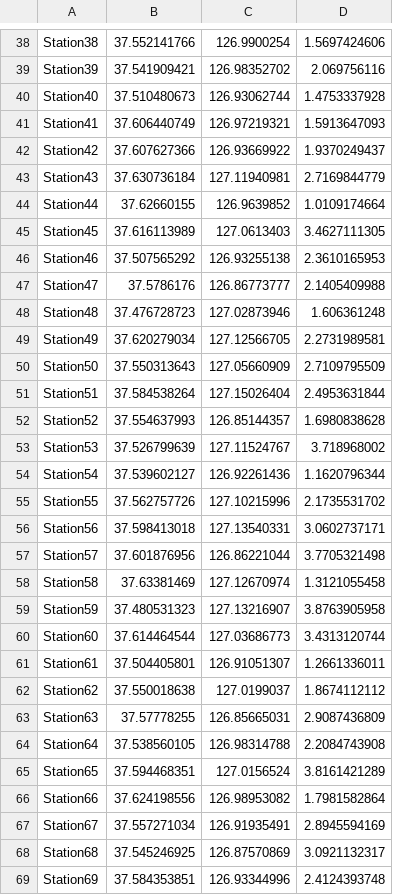
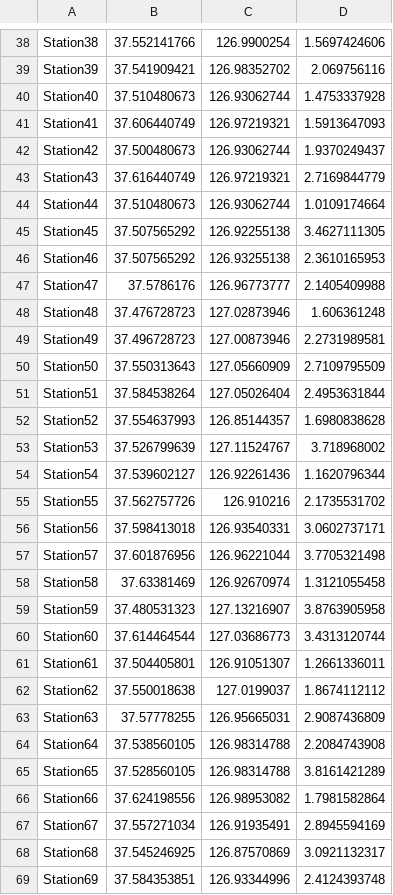
Before and after one commit to rubis-lab/DroneTransferSimulator, a CSV file: DroneStationList.csv, drawn as a sheet; only a part is shown, gaps mark what is left out; the diff covers the shown part only.

```diff
--- a/DroneStationList.csv
+++ b/DroneStationList.csv
@@ -41,12 +41,12 @@ Station40,37.510480673,126.93062744,1.4753337928
 Station41,37.606440749,126.97219321,1.5913647093
-Station42,37.607627366,126.93669922,1.9370249437
-Station43,37.630736184,127.11940981,2.7169844779
-Station44,37.62660155,126.9639852,1.0109174664
-Station45,37.616113989,127.0613403,3.4627111305
+Station42,37.500480673,126.93062744,1.9370249437
+Station43,37.616440749,126.97219321,2.7169844779
+Station44,37.510480673,126.93062744,1.0109174664
+Station45,37.507565292,126.92255138,3.4627111305
 Station46,37.507565292,126.93255138,2.3610165953
-Station47,37.5786176,126.86773777,2.1405409988
+Station47,37.5786176,126.96773777,2.1405409988
 Station48,37.476728723,127.02873946,1.606361248
-Station49,37.620279034,127.12566705,2.2731989581
+Station49,37.496728723,127.00873946,2.2731989581
 Station50,37.550313643,127.05660909,2.7109795509
-Station51,37.584538264,127.15026404,2.4953631844
+Station51,37.584538264,127.05026404,2.4953631844
 Station52,37.554637993,126.85144357,1.6980838628
@@ -54,6 +54,6 @@ Station53,37.526799639,127.11524767,3.718968002
 Station54,37.539602127,126.92261436,1.1620796344
-Station55,37.562757726,127.10215996,2.1735531702
-Station56,37.598413018,127.13540331,3.0602737171
-Station57,37.601876956,126.86221044,3.7705321498
-Station58,37.63381469,127.12670974,1.3121055458
+Station55,37.562757726,126.910216,2.1735531702
+Station56,37.598413018,126.93540331,3.0602737171
+Station57,37.601876956,126.96221044,3.7705321498
+Station58,37.63381469,126.92670974,1.3121055458
 Station59,37.480531323,127.13216907,3.8763905958
@@ -62,5 +62,5 @@ Station61,37.504405801,126.91051307,1.2661336011
 Station62,37.550018638,127.0199037,1.8674112112
-Station63,37.57778255,126.85665031,2.9087436809
+Station63,37.57778255,126.95665031,2.9087436809
 Station64,37.538560105,126.98314788,2.2084743908
-Station65,37.594468351,127.0156524,3.8161421289
+Station65,37.528560105,126.98314788,3.8161421289
 Station66,37.624198556,126.98953082,1.7981582864
```
Also changed, not shown: 37 edited cells elsewhere in this file, StationAddress.csv, 11 other files.
